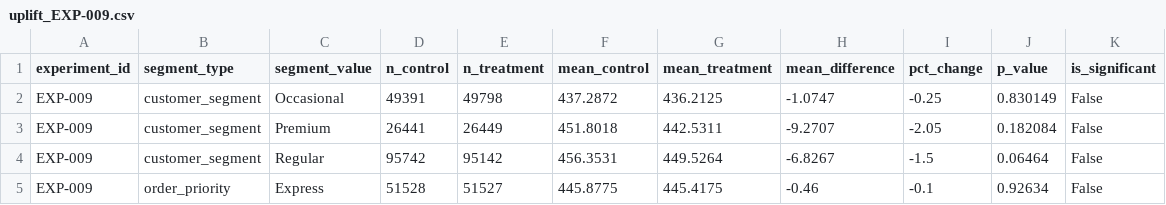
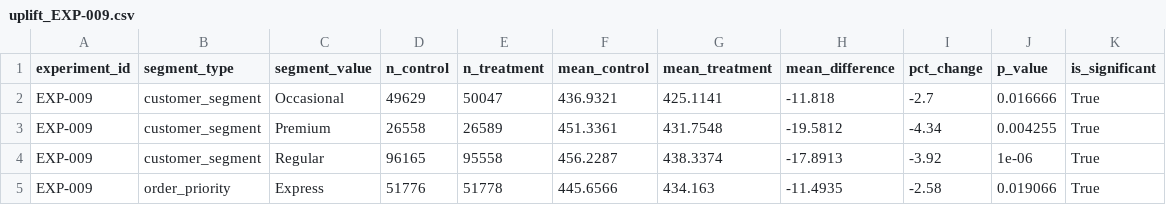
Before and after one commit to BhavyaLikhitha/Last-Mile-Fulfilment-Optimization, a CSV file: experimentation/results/uplift_EXP-009.csv, drawn as a sheet; only a part is shown; the diff covers the shown part only.

```diff
--- a/experimentation/results/uplift_EXP-009.csv
+++ b/experimentation/results/uplift_EXP-009.csv
@@ -1,5 +1,5 @@
 experiment_id,segment_type,segment_value,n_control,n_treatment,mean_control,mean_treatment,mean_difference,pct_change,p_value,is_significant
-EXP-009,customer_segment,Occasional,49391,49798,437.2872,436.2125,-1.0747,-0.25,0.830149,False
-EXP-009,customer_segment,Premium,26441,26449,451.8018,442.5311,-9.2707,-2.05,0.182084,False
-EXP-009,customer_segment,Regular,95742,95142,456.3531,449.5264,-6.8267,-1.5,0.06464,False
-EXP-009,order_priority,Express,51528,51527,445.8775,445.4175,-0.46,-0.1,0.92634,False
+EXP-009,customer_segment,Occasional,49629,50047,436.9321,425.1141,-11.818,-2.7,0.016666,True
+EXP-009,customer_segment,Premium,26558,26589,451.3361,431.7548,-19.5812,-4.34,0.004255,True
+EXP-009,customer_segment,Regular,96165,95558,456.2287,438.3374,-17.8913,-3.92,1e-06,True
+EXP-009,order_priority,Express,51776,51778,445.6566,434.163,-11.4935,-2.58,0.019066,True
```
Also changed, not shown: 44 edited cells elsewhere in this file, experimentation/results/uplift_EXP-010.csv.
